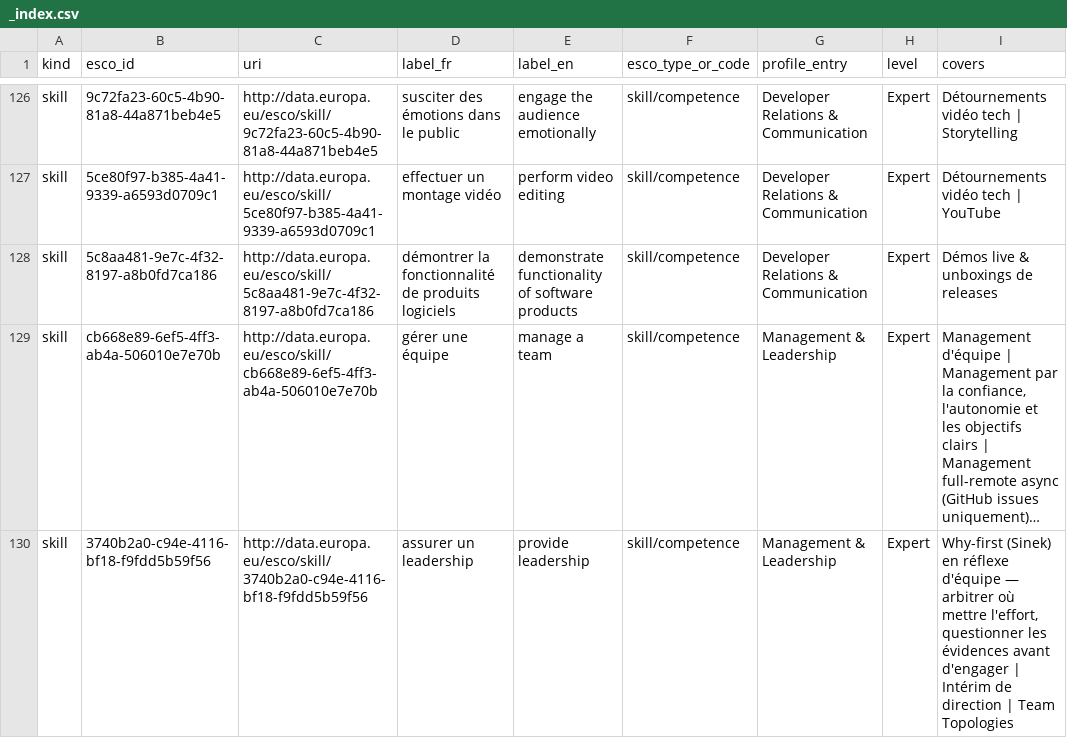
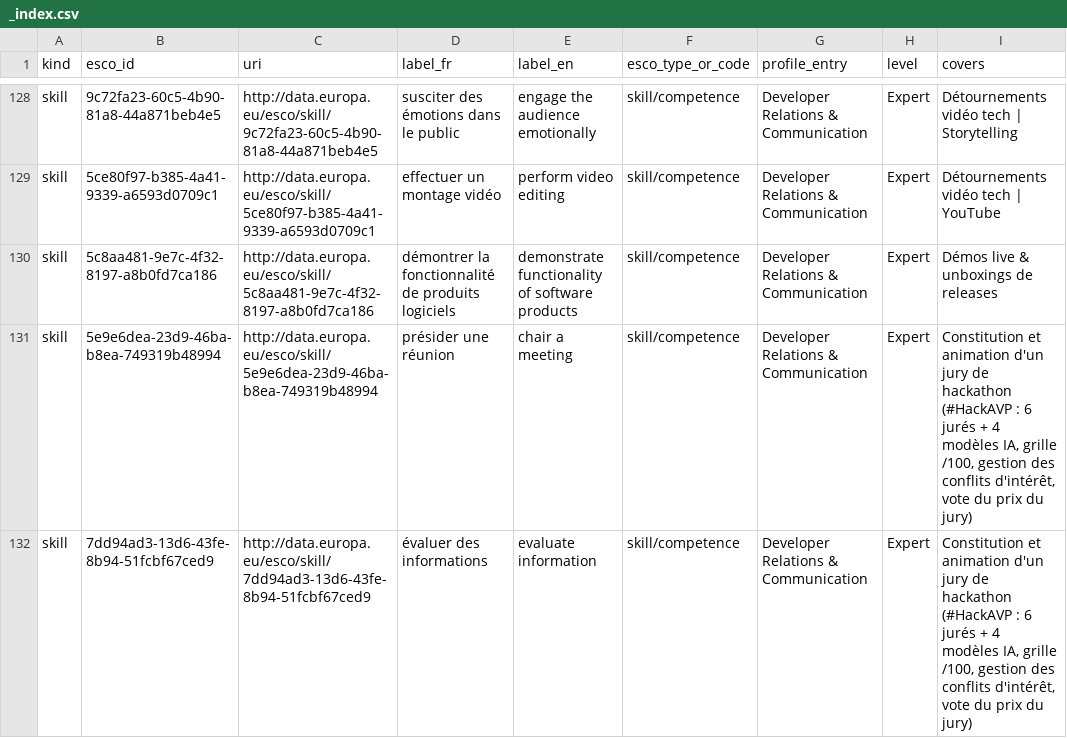
Before and after one commit to adriens/whoami, a CSV file: data/esco/_index.csv, drawn as a sheet; only a part is shown, gaps mark what is left out; the shorter side is filled out with more unchanged rows; long unchanged cells end in …; the diff covers the shown part only; the diff names each change by its address in the sheet, - before the commit and + after, or states it on an @@ line.

```diff
--- a/data/esco/_index.csv
+++ b/data/esco/_index.csv
+row 131: skill | 5e9e6dea-23d9-46ba-b8ea-749319b48994 | http://data.europa.eu/esco/skill/5e9e6dea-23d9-46ba-b8ea-749319b48994 | présider une réunion | chair a meeting | skill/competence | Developer Relations & Communication | Expert | Constitution et animation d'un jury de hackathon (#HackAVP : 6 jurés + 4 modèles IA, grille /100, gestion des conflits d'intérêt, vote du prix du jury)
+row 132: skill | 7dd94ad3-13d6-43fe-8b94-51fcbf67ced9 | http://data.europa.eu/esco/skill/7dd94ad3-13d6-43fe-8b94-51fcbf67ced9 | évaluer des informations | evaluate information | skill/competence | Developer Relations & Communication | Expert | Constitution et animation d'un jury de hackathon (#HackAVP : 6 jurés + 4 modèles IA, grille /100, gestion des conflits d'intérêt, vote du prix du jury)
```
Also changed, not shown: 3 added rows and 2 edited cells elsewhere in this file, 1 other file.
